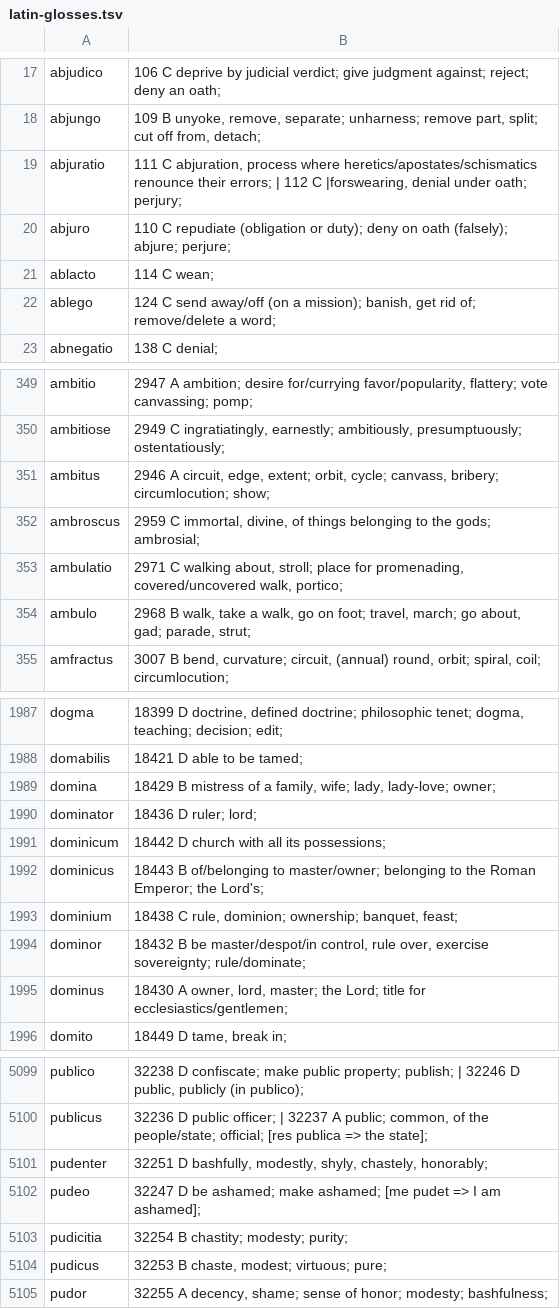
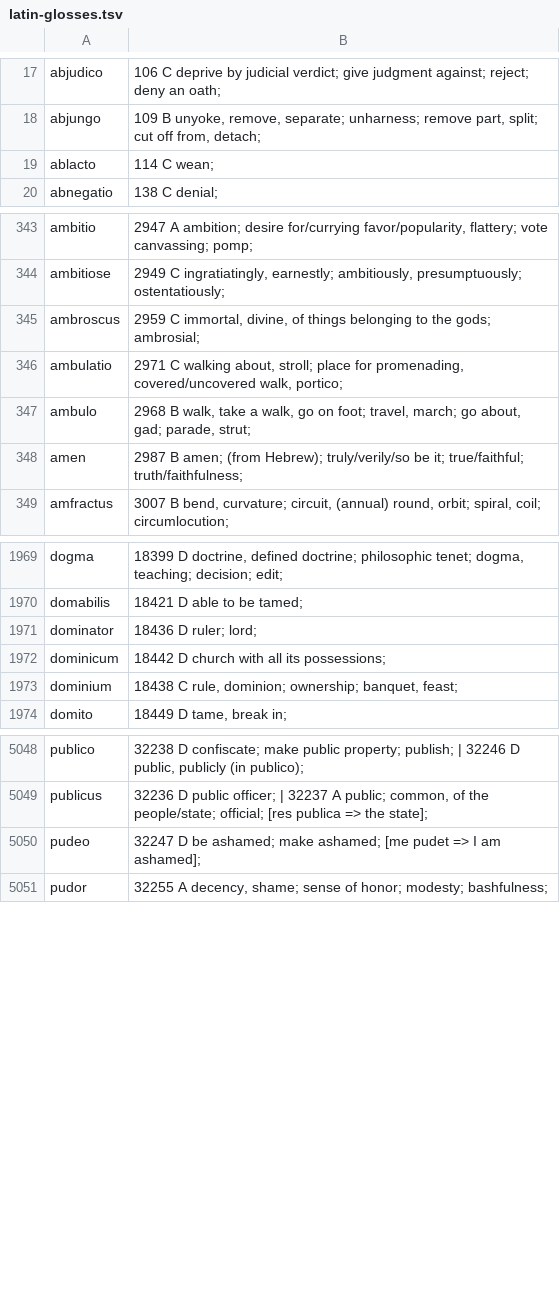
Before and after one commit to ACL0815/Kairos_Passwort, a TSV file: crates/kairos-wordlists/data/languages/latin-glosses.tsv, drawn as a sheet; only a part is shown, gaps mark what is left out; the diff covers the shown part only.

```diff
--- a/crates/kairos-wordlists/data/languages/latin-glosses.tsv
+++ b/crates/kairos-wordlists/data/languages/latin-glosses.tsv
@@ -18,6 +18,3 @@ abjudico	106 C deprive by judicial verdict; give judgment against; reject; deny
 abjungo	109 B unyoke, remove, separate; unharness; remove part, split; cut off from, detach;
-abjuratio	111 C abjuration, process where heretics/apostates/schismatics renounce their errors; | 112 C |forswearing, denial under oath; perjury;
-abjuro	110 C repudiate (obligation or duty); deny on oath (falsely); abjure; perjure;
 ablacto	114 C wean;
-ablego	124 C send away/off (on a mission); banish, get rid of; remove/delete a word;
 abnegatio	138 C denial;
@@ -350,3 +344,2 @@ ambitio	2947 A ambition; desire for/currying favor/popularity, flattery; vote ca
 ambitiose	2949 C ingratiatingly, earnestly; ambitiously, presumptuously; ostentatiously;
-ambitus	2946 A circuit, edge, extent; orbit, cycle; canvass, bribery; circumlocution; show;
 ambroscus	2959 C immortal, divine, of things belonging to the gods; ambrosial;
@@ -354,2 +347,3 @@ ambulatio	2971 C walking about, stroll; place for promenading, covered/uncovered
 ambulo	2968 B walk, take a walk, go on foot; travel, march; go about, gad; parade, strut;
+amen	2987 B amen; (from Hebrew); truly/verily/so be it; true/faithful; truth/faithfulness;
 amfractus	3007 B bend, curvature; circuit, (annual) round, orbit; spiral, coil; circumlocution;
@@ -1988,9 +1970,5 @@ dogma	18399 D doctrine, defined doctrine; philosophic tenet; dogma, teaching; de
 domabilis	18421 D able to be tamed;
-domina	18429 B mistress of a family, wife; lady, lady-love; owner;
 dominator	18436 D ruler; lord;
 dominicum	18442 D church with all its possessions;
-dominicus	18443 B of/belonging to master/owner; belonging to the Roman Emperor; the Lord's;
 dominium	18438 C rule, dominion; ownership; banquet, feast;
-dominor	18432 B be master/despot/in control, rule over, exercise sovereignty; rule/dominate;
-dominus	18430 A owner, lord, master; the Lord; title for ecclesiastics/gentlemen;
 domito	18449 D tame, break in;
@@ -5100,6 +5049,3 @@ publico	32238 D confiscate; make public property; publish; | 32246 D public, pub
 publicus	32236 D public officer; | 32237 A public; common, of the people/state; official; [res publica => the state];
-pudenter	32251 D bashfully, modestly, shyly, chastely, honorably;
 pudeo	32247 D be ashamed; make ashamed; [me pudet => I am ashamed];
-pudicitia	32254 B chastity; modesty; purity;
-pudicus	32253 B chaste, modest; virtuous; pure;
 pudor	32255 A decency, shame; sense of honor; modesty; bashfulness;
```
Also changed, not shown: 6 added rows, 65 removed rows and 2 edited cells elsewhere in this file, crates/kairos-wordlists/data/rejected.tsv, 52 other files.
